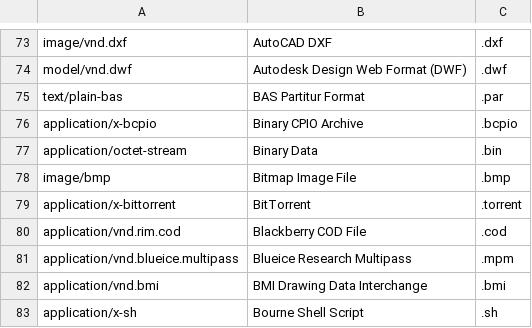
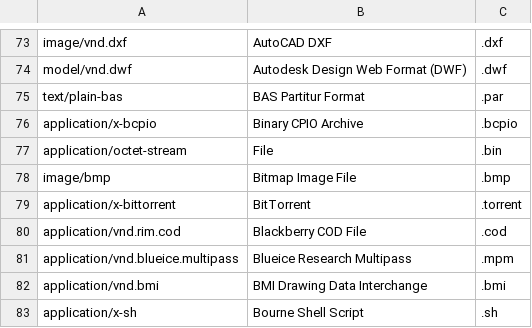
Before and after one commit to mltcx/friendly_mime, a CSV file: mimes.csv, drawn as a sheet; only a part is shown, gaps mark what is left out.

Commit message:
Change octet-stream from 'Binary' to 'File' for friendlier default

```diff
--- a/mimes.csv
+++ b/mimes.csv
@@ -76,3 +76,3 @@ text/plain-bas,BAS Partitur Format,.par
 application/x-bcpio,Binary CPIO Archive,.bcpio
-application/octet-stream,Binary Data,.bin
+application/octet-stream,File,.bin
 image/bmp,Bitmap Image File,.bmp
```
